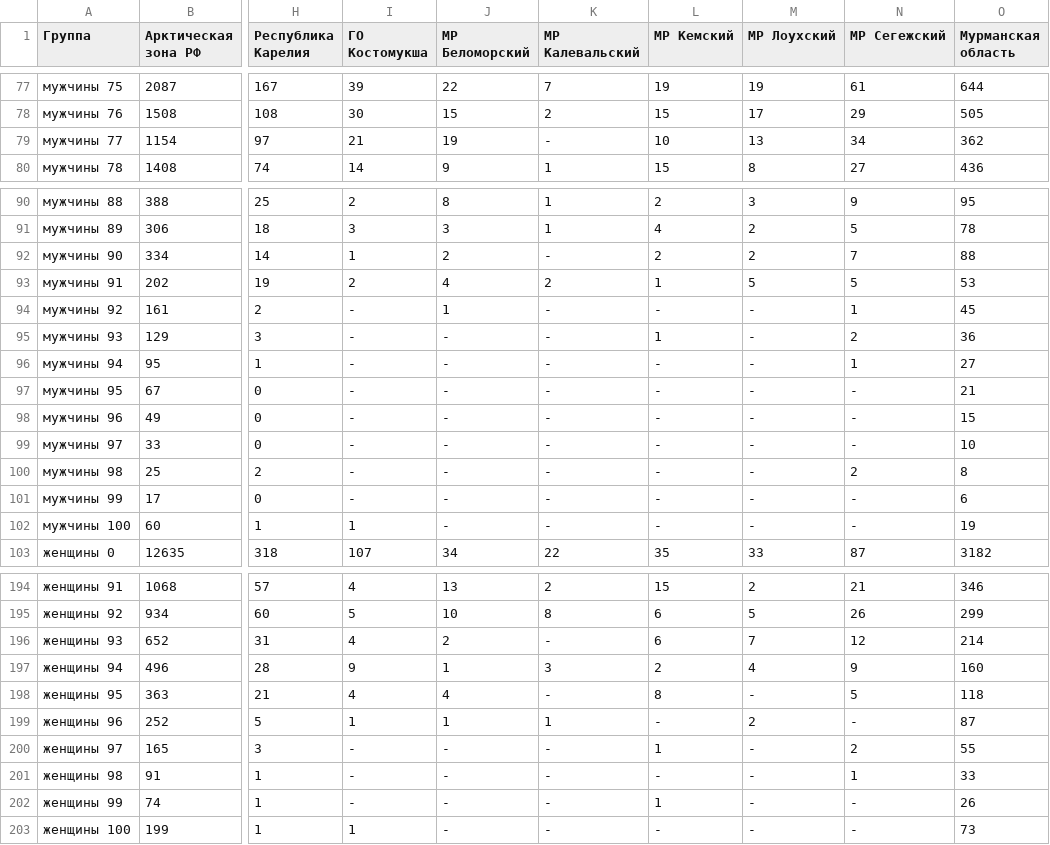
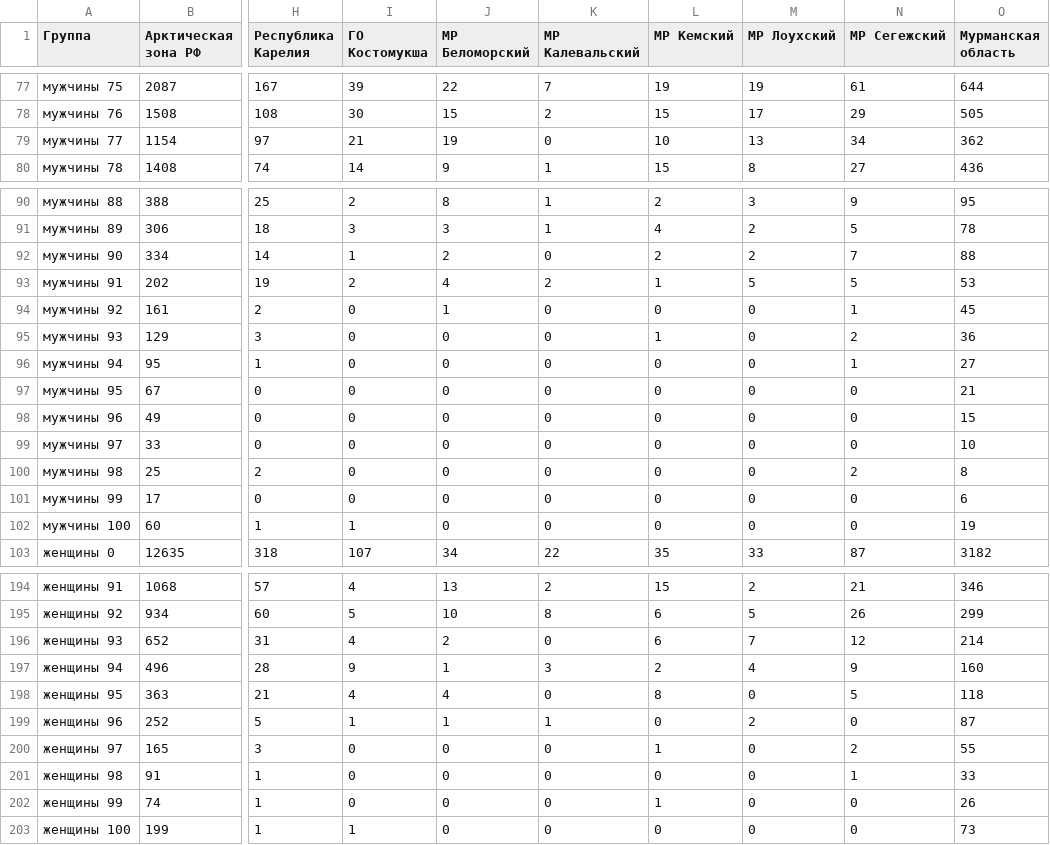
Before and after one commit to av-smirnov/digital-arctic, a CSV file: data/age_2021.csv, drawn as a sheet; only a part is shown, gaps mark what is left out; the diff names each change by its address in the sheet, - before the commit and + after, or states it on an @@ line.

```diff
--- a/data/age_2021.csv
+++ b/data/age_2021.csv
-K79 (МР Калевальский): -
+K79 (МР Калевальский): 0
-K92 (МР Калевальский): -
+K92 (МР Калевальский): 0
-I94:I101 (ГО Костомукша): -
+I94:I101 (ГО Костомукша): 0
-K94:K102 (МР Калевальский): -
+K94:K102 (МР Калевальский): 0
-L94 (МР Кемский): -
+L94 (МР Кемский): 0
-M94:M102 (МР Лоухский): -
+M94:M102 (МР Лоухский): 0
-J95:J102 (МР Беломорский): -
+J95:J102 (МР Беломорский): 0
-L96:L102 (МР Кемский): -
+L96:L102 (МР Кемский): 0
-N97:N99 (МР Сегежский): -
+N97:N99 (МР Сегежский): 0
-N101:N102 (МР Сегежский): -
+N101:N102 (МР Сегежский): 0
-K196 (МР Калевальский): -
+K196 (МР Калевальский): 0
-K198 (МР Калевальский): -
+K198 (МР Калевальский): 0
-M198 (МР Лоухский): -
+M198 (МР Лоухский): 0
-L199 (МР Кемский): -
+L199 (МР Кемский): 0
-N199 (МР Сегежский): -
+N199 (МР Сегежский): 0
-I200:I202 (ГО Костомукша): -
+I200:I202 (ГО Костомукша): 0
-J200:J203 (МР Беломорский): -
+J200:J203 (МР Беломорский): 0
-K200:K203 (МР Калевальский): -
+K200:K203 (МР Калевальский): 0
-M200:M203 (МР Лоухский): -
+M200:M203 (МР Лоухский): 0
-L201 (МР Кемский): -
+L201 (МР Кемский): 0
-N202:N203 (МР Сегежский): -
+N202:N203 (МР Сегежский): 0
-L203 (МР Кемский): -
+L203 (МР Кемский): 0
```
